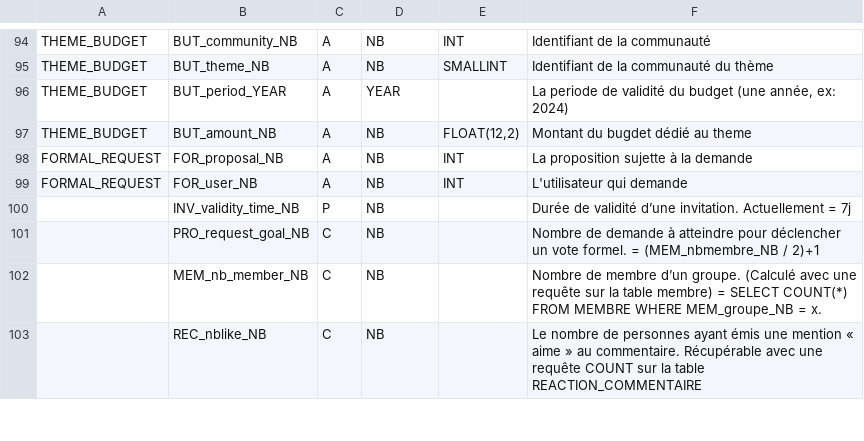
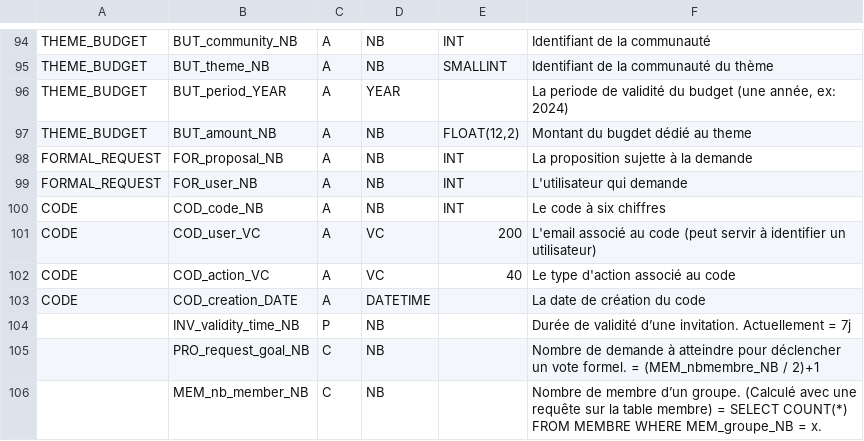
Before and after one commit to Kylian2/vote-right, a CSV file: DB-scripts/data-dictionnary.csv, drawn as a sheet; only a part is shown, gaps mark what is left out; the shorter side is filled out with more unchanged rows; the diff names each change by its address in the sheet, - before the commit and + after, or states it on an @@ line.

Commit message:
docs: update data-dictionnary

```diff
--- a/DB-scripts/data-dictionnary.csv
+++ b/DB-scripts/data-dictionnary.csv
+row 100: CODE | COD_code_NB | A | NB | INT | Le code à six chiffres
+row 101: CODE | COD_user_VC | A | VC | 200 | L'email associé au code (peut servir à identifier un utilisateur)
+row 102: CODE | COD_action_VC | A | VC | 40 | Le type d'action associé au code
+row 103: CODE | COD_creation_DATE | A | DATETIME |  | La date de création du code
```
